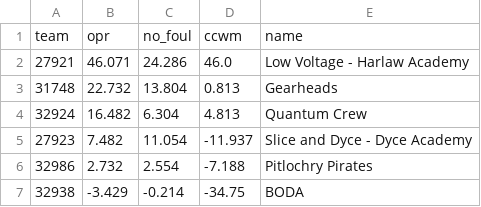
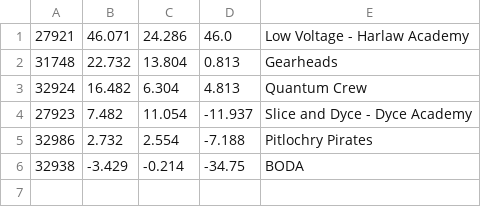
Before and after one commit to mackensiee/ftcopr, a CSV file: oprs/2025/oprs-GBABQ.csv, drawn as a sheet; the diff names each change by its address in the sheet, - before the commit and + after, or states it on an @@ line.

```diff
--- a/oprs/2025/oprs-GBABQ.csv
+++ b/oprs/2025/oprs-GBABQ.csv
-row 1: team | opr | no_foul | ccwm | name
```
Also changed, not shown: oprs/2025/oprs-GBBEQ.csv, oprs/2025/oprs-GBBOQ.csv, 17 other files.
